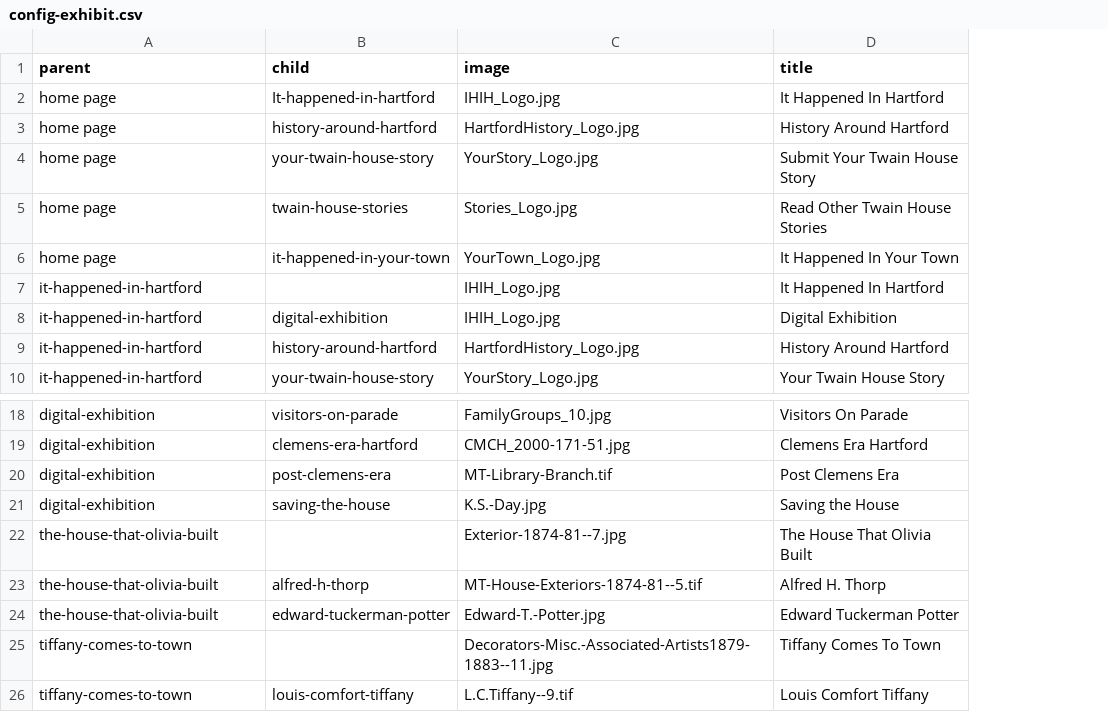
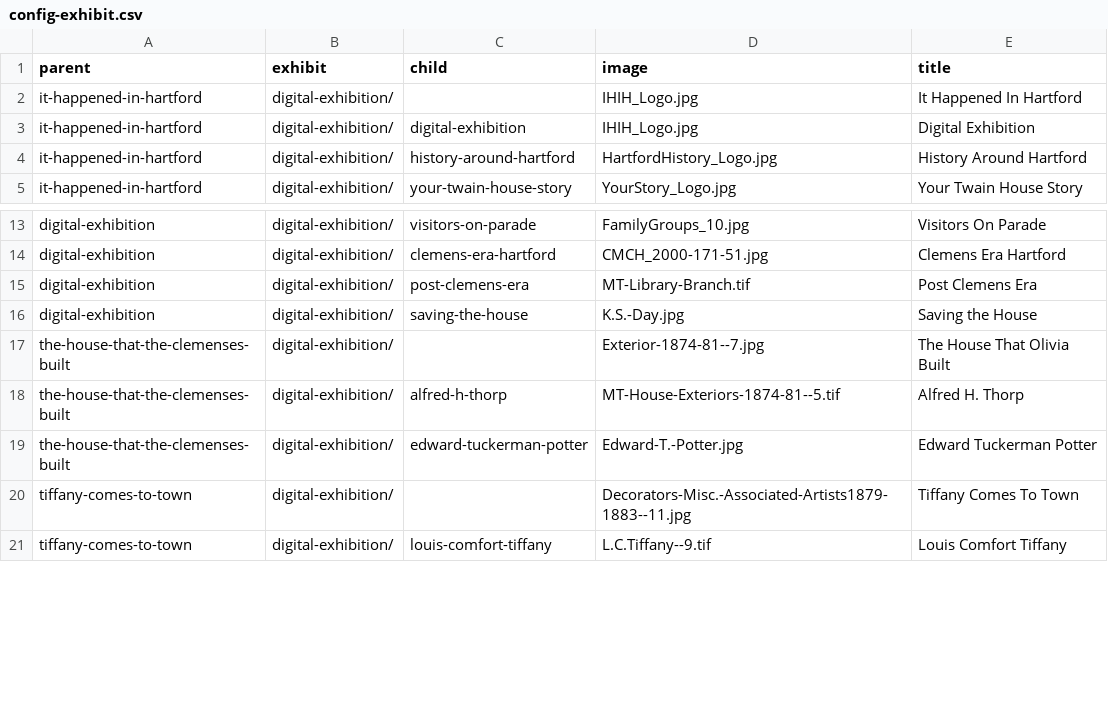
Before and after one commit to marktwainhm/ithappenedinhartford, a CSV file: _data/config-exhibit.csv, drawn as a sheet; only a part is shown, gaps mark what is left out; removed rows and columns are numbered as before the commit, all else as after; the diff covers the shown part only; the diff names each change by its address in the sheet, - before the commit and + after, or states it on an @@ line.

Commit message:
changed exhibit, metadata, added sponsors

```diff
--- a/_data/config-exhibit.csv
+++ b/_data/config-exhibit.csv
+column B (exhibit), rows 2-5: all digital-exhibition/; rows 13-21: all digital-exhibition/
-row 2: home page | It-happened-in-hartford | IHIH_Logo.jpg | It Happened In Hartford
-row 3: home page | history-around-hartford | HartfordHistory_Logo.jpg | History Around Hartford
-row 4: home page | your-twain-house-story | YourStory_Logo.jpg | Submit Your Twain House Story
-row 5: home page | twain-house-stories | Stories_Logo.jpg | Read Other Twain House Stories
-row 6: home page | it-happened-in-your-town | YourTown_Logo.jpg | It Happened In Your Town
-A17:A19 (parent): the-house-that-olivia-built
+A17:A19 (parent): the-house-that-the-clemenses-built
```
Also changed, not shown: 19 edited cells elsewhere in this file, _data/mthm-metadata-09072024.csv, 3 other files.
